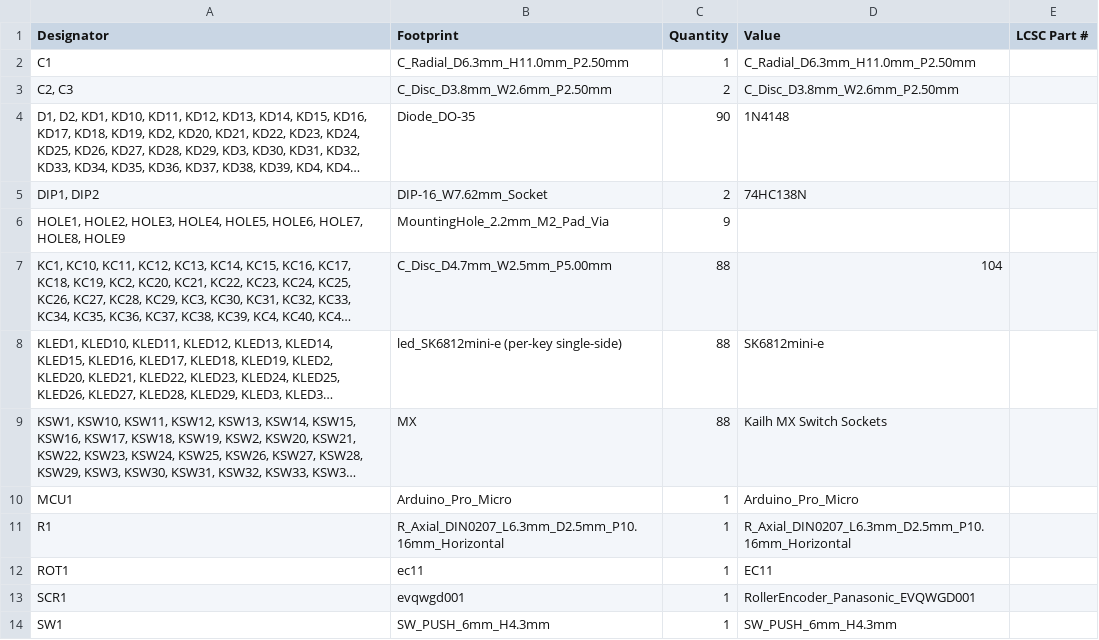
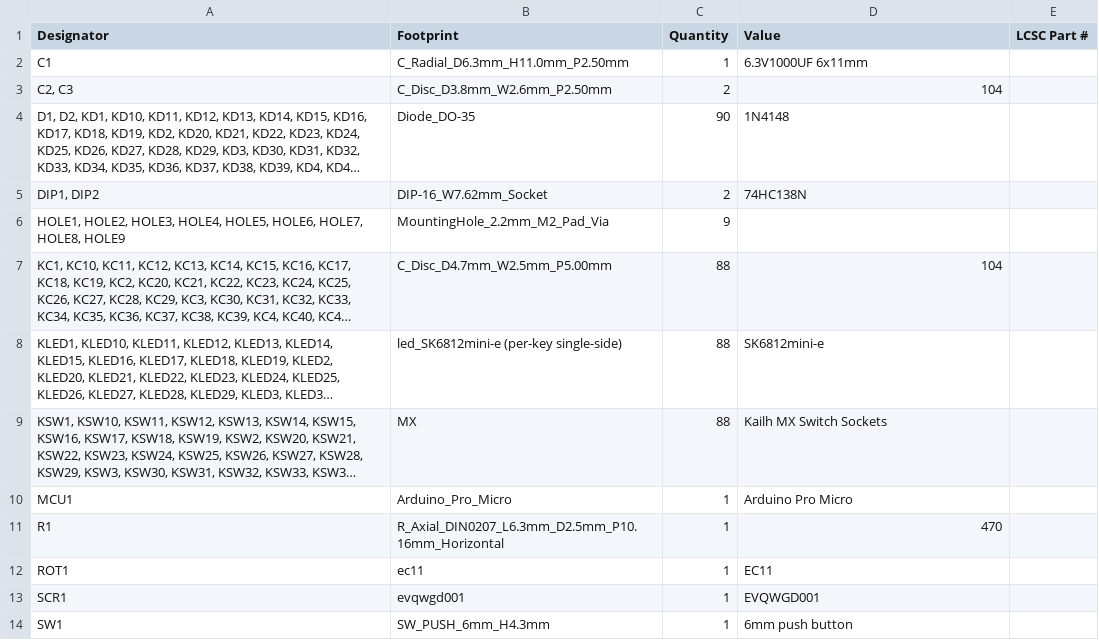
Before and after one commit to dieseltravis/travis-ergogen-2024, a CSV file: output/pcbs/production/bom.csv, drawn as a sheet; long unchanged cells end in …; the diff names each change by its address in the sheet, - before the commit and + after, or states it on an @@ line.

Commit message:
minor value updates

```diff
--- a/output/pcbs/production/bom.csv
+++ b/output/pcbs/production/bom.csv
-D2 (Value): C_Radial_D6.3mm_H11.0mm_P2.50mm
+D2 (Value): 6.3V1000UF 6x11mm
-D3 (Value): C_Disc_D3.8mm_W2.6mm_P2.50mm
+D3 (Value): 104
-D10 (Value): Arduino_Pro_Micro
+D10 (Value): Arduino Pro Micro
-D11 (Value): R_Axial_DIN0207_L6.3mm_D2.5mm_P10.16mm_Horizontal
+D11 (Value): 470
-D13 (Value): RollerEncoder_Panasonic_EVQWGD001
+D13 (Value): EVQWGD001
-D14 (Value): SW_PUSH_6mm_H4.3mm
+D14 (Value): 6mm push button
```
Also changed, not shown: 23 other files.
